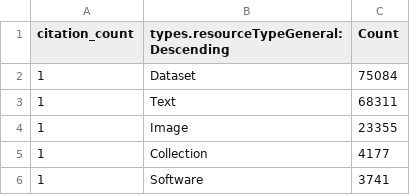
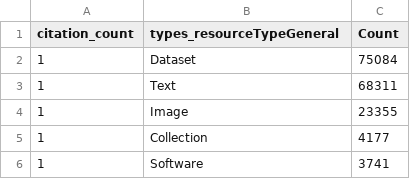
Before and after one commit to kjgarza/mallard, a CSV file: data/raw/citationCount_1-100_resourceTypeGeneral_24082022_V1.csv, drawn as a sheet; only a part is shown.

```diff
--- a/data/raw/citationCount_1-100_resourceTypeGeneral_24082022_V1.csv
+++ b/data/raw/citationCount_1-100_resourceTypeGeneral_24082022_V1.csv
@@ -1,2 +1,2 @@
-"citation_count","types.resourceTypeGeneral: Descending",Count
+"citation_count","types_resourceTypeGeneral",Count
 1,Dataset,75084
```
Also changed, not shown: data/raw/citationCount_1-1000_client_24082022_V1.csv, data/raw/citationCount_1-100_client_24082022_V1.csv.
